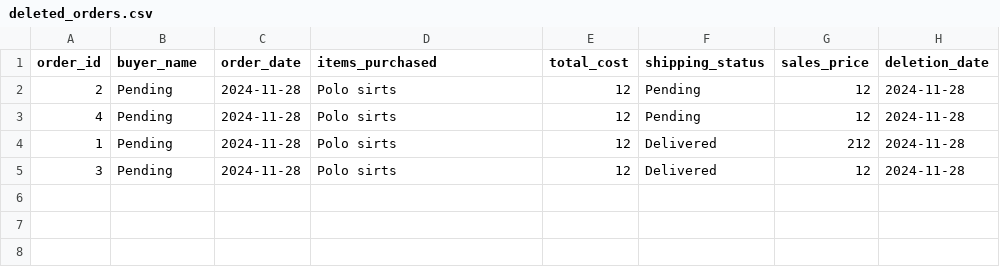
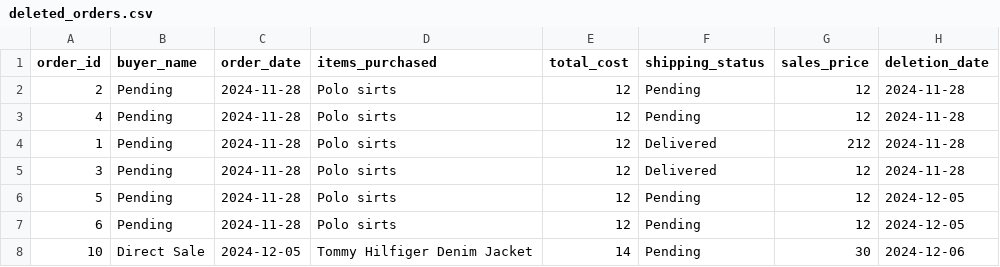
Before and after one commit to AChitos/vinted_management_system, a CSV file: backend/deleted_orders.csv, drawn as a sheet; the diff names each change by its address in the sheet, - before the commit and + after, or states it on an @@ line.

```diff
--- a/backend/deleted_orders.csv
+++ b/backend/deleted_orders.csv
+row 6: 5 | Pending | 2024-11-28 | Polo sirts | 12 | Pending | 12 | 2024-12-05
+row 7: 6 | Pending | 2024-11-28 | Polo sirts | 12 | Pending | 12 | 2024-12-05
+row 8: 10 | Direct Sale | 2024-12-05 | Tommy Hilfiger Denim Jacket | 14 | Pending | 30 | 2024-12-06
```
Also changed, not shown: backend/financial.csv, 27 other files.
